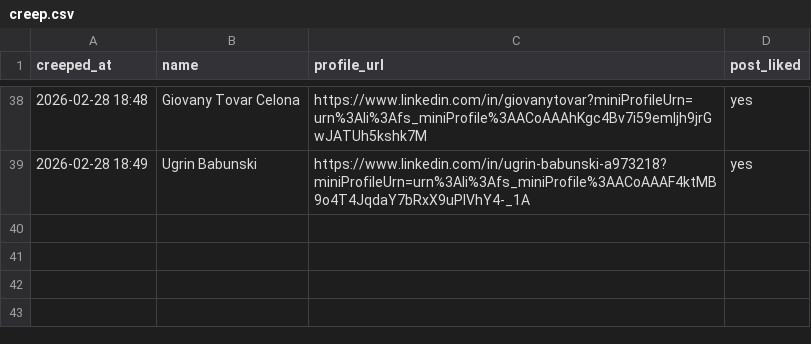
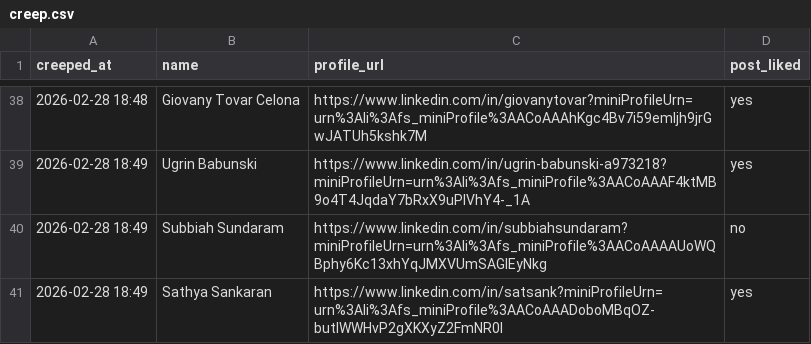
Before and after one commit to jaredwerba/linkedin-automator, a CSV file: creep.csv, drawn as a sheet; only a part is shown, gaps mark what is left out; the diff names each change by its address in the sheet, - before the commit and + after, or states it on an @@ line.

```diff
--- a/creep.csv
+++ b/creep.csv
+row 40: 2026-02-28 18:49 | Subbiah Sundaram | https://www.linkedin.com/in/subbiahsundaram?miniProfileUrn=urn%3Ali%3Afs_miniProfile%3AACoAAAAUoWQBphy6Kc13xhYqJMXVUmSAGIEyNkg | no
+row 41: 2026-02-28 18:49 | Sathya Sankaran | https://www.linkedin.com/in/satsank?miniProfileUrn=urn%3Ali%3Afs_miniProfile%3AACoAAADoboMBqOZ-butlWWHvP2gXKXyZ2FmNR0I | yes
```
Also changed, not shown: followups.csv, 1 other file.
